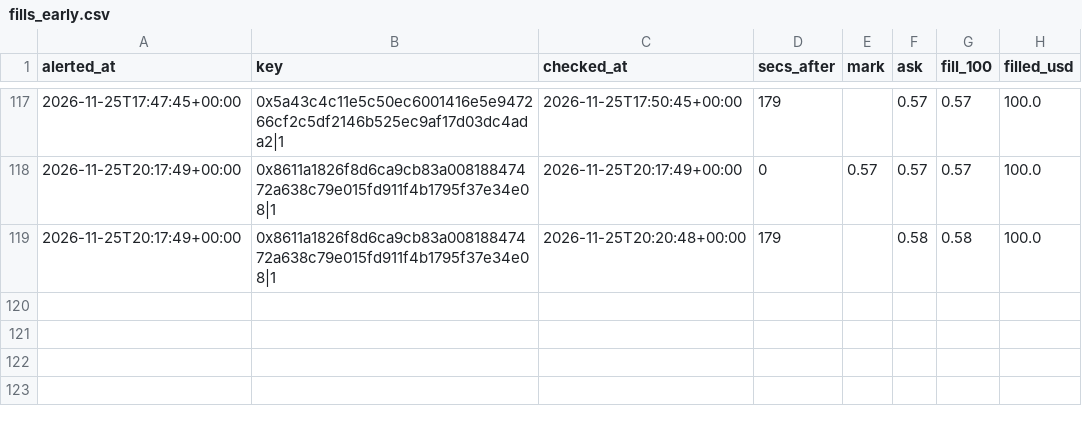
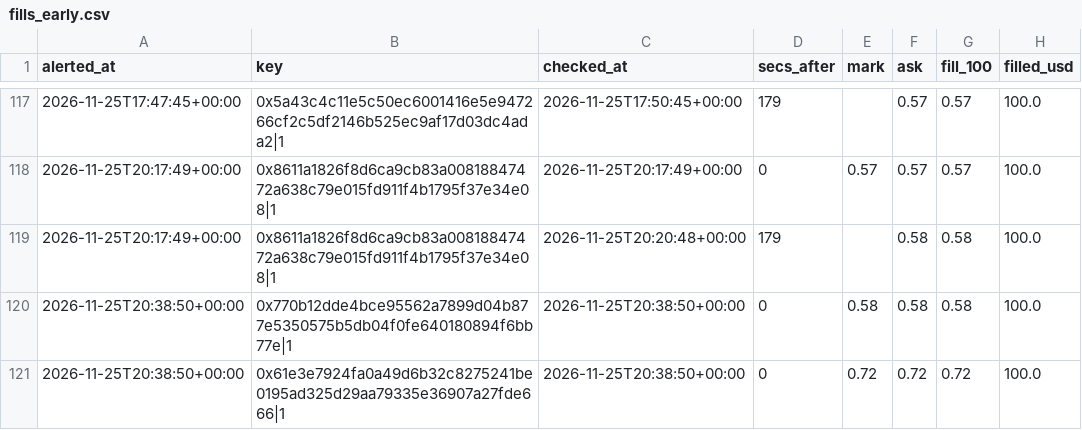
Before and after one commit to hunterscottsmith2-ctrl/polytail, a CSV file: fills_early.csv, drawn as a sheet; only a part is shown, gaps mark what is left out; the diff names each change by its address in the sheet, - before the commit and + after, or states it on an @@ line.

```diff
--- a/fills_early.csv
+++ b/fills_early.csv
+row 120: 2026-11-25T20:38:50+00:00 | 0x770b12dde4bce95562a7899d04b877e5350575b5db04f0fe640180894f6bb77e|1 | 2026-11-25T20:38:50+00:00 | 0 | 0.58 | 0.58 | 0.58 | 100.0
+row 121: 2026-11-25T20:38:50+00:00 | 0x61e3e7924fa0a49d6b32c8275241be0195ad325d29aa79335e36907a27fde666|1 | 2026-11-25T20:38:50+00:00 | 0 | 0.72 | 0.72 | 0.72 | 100.0
```
Also changed, not shown: signals_early.csv, 5 other files.
